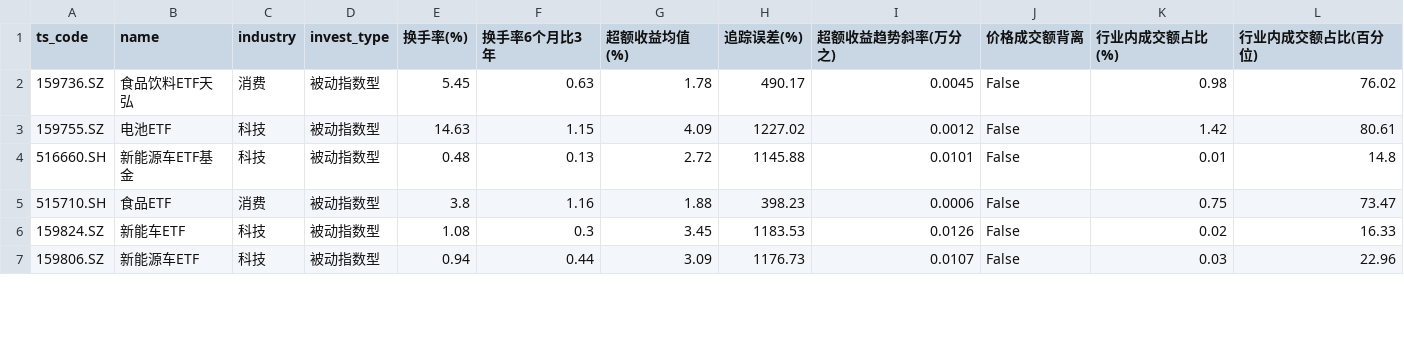
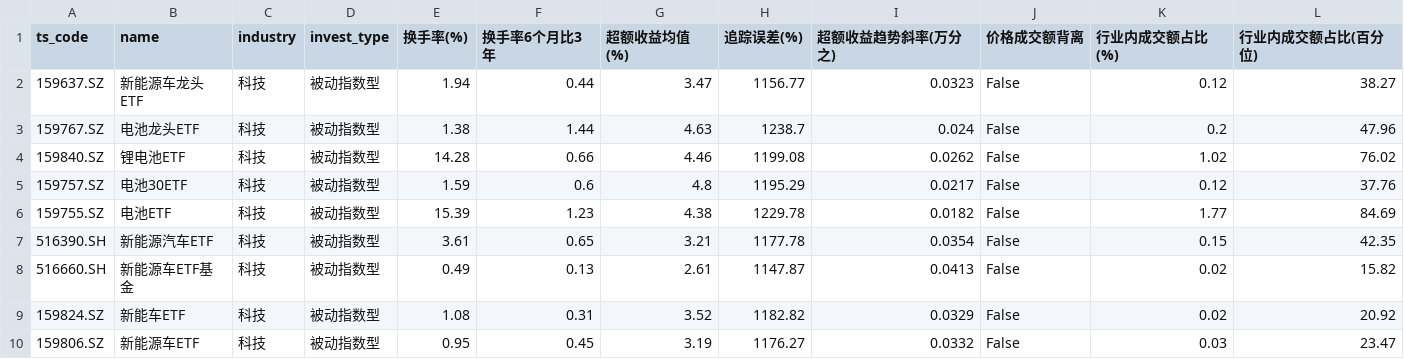
Before and after one commit to ChiaraVan1/ETF_data_project, a CSV file: etf_screener_results_normal_mode.csv, drawn as a sheet; only a part is shown; the diff covers the shown part only.

```diff
--- a/etf_screener_results_normal_mode.csv
+++ b/etf_screener_results_normal_mode.csv
@@ -1,7 +1,10 @@
 ts_code,name,industry,invest_type,换手率(%),换手率6个月比3年,超额收益均值(%),追踪误差(%),超额收益趋势斜率(万分之),价格成交额背离,行业内成交额占比(%),行业内成交额占比(百分位)
-159736.SZ,食品饮料ETF天弘,消费,被动指数型,5.45,0.63,1.78,490.17,0.0045,False,0.98,76.02
-159755.SZ,电池ETF,科技,被动指数型,14.63,1.15,4.09,1227.02,0.0012,False,1.42,80.61
-516660.SH,新能源车ETF基金,科技,被动指数型,0.48,0.13,2.72,1145.88,0.0101,False,0.01,14.8
-515710.SH,食品ETF,消费,被动指数型,3.8,1.16,1.88,398.23,0.0006,False,0.75,73.47
-159824.SZ,新能车ETF,科技,被动指数型,1.08,0.3,3.45,1183.53,0.0126,False,0.02,16.33
-159806.SZ,新能源车ETF,科技,被动指数型,0.94,0.44,3.09,1176.73,0.0107,False,0.03,22.96
+159637.SZ,新能源车龙头ETF,科技,被动指数型,1.94,0.44,3.47,1156.77,0.0323,False,0.12,38.27
+159767.SZ,电池龙头ETF,科技,被动指数型,1.38,1.44,4.63,1238.7,0.024,False,0.2,47.96
+159840.SZ,锂电池ETF,科技,被动指数型,14.28,0.66,4.46,1199.08,0.0262,False,1.02,76.02
+159757.SZ,电池30ETF,科技,被动指数型,1.59,0.6,4.8,1195.29,0.0217,False,0.12,37.76
+159755.SZ,电池ETF,科技,被动指数型,15.39,1.23,4.38,1229.78,0.0182,False,1.77,84.69
+516390.SH,新能源汽车ETF,科技,被动指数型,3.61,0.65,3.21,1177.78,0.0354,False,0.15,42.35
+516660.SH,新能源车ETF基金,科技,被动指数型,0.49,0.13,2.61,1147.87,0.0413,False,0.02,15.82
+159824.SZ,新能车ETF,科技,被动指数型,1.08,0.31,3.52,1182.82,0.0329,False,0.02,20.92
+159806.SZ,新能源车ETF,科技,被动指数型,0.95,0.45,3.19,1176.27,0.0332,False,0.03,23.47
```
Also changed, not shown: 3 added rows, 1 removed row and 13 edited cells elsewhere in this file, etf_metrics_daily_report.csv.
